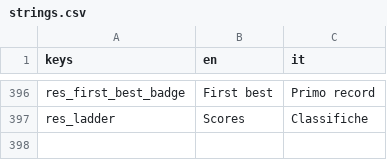
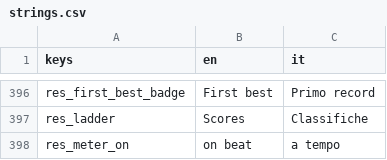
Before and after one commit to icsdaniel/Mamuthones, a CSV file: game/i18n/strings.csv, drawn as a sheet; only a part is shown, gaps mark what is left out; the diff names each change by its address in the sheet, - before the commit and + after, or states it on an @@ line.

```diff
--- a/game/i18n/strings.csv
+++ b/game/i18n/strings.csv
+row 398: res_meter_on | on beat | a tempo
```
Also changed, not shown: 13 other files.
